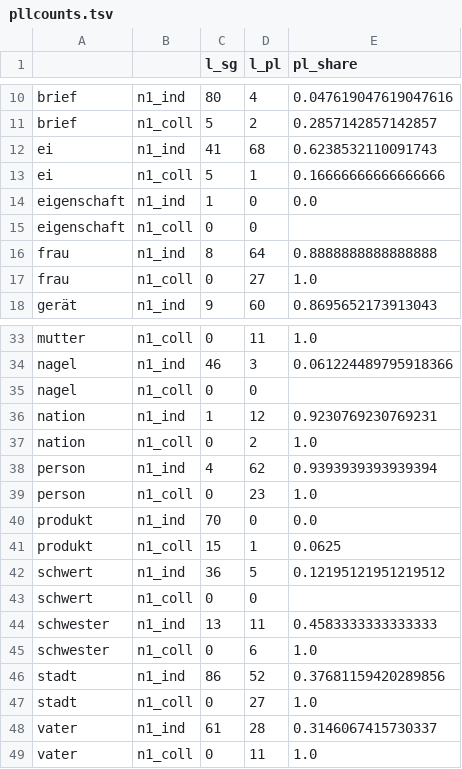
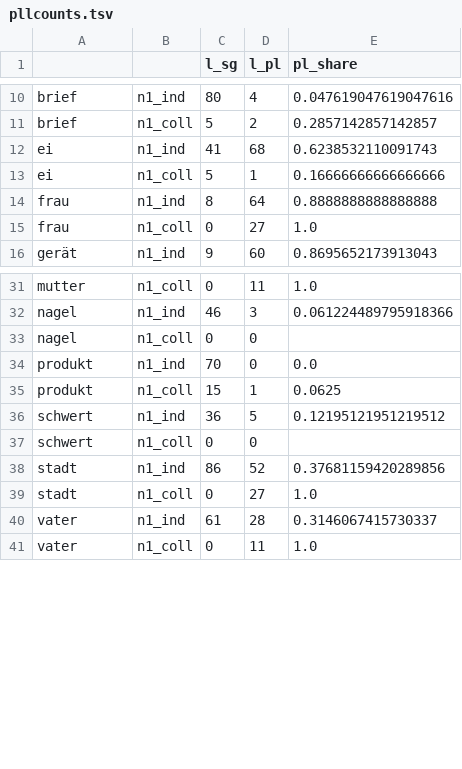
Before and after one commit to maxschmaltz/DieKonstraints, a TSV file: out/intpe_sp18/study_1/alt_npll/mfreq/pllcounts.tsv, drawn as a sheet; only a part is shown, gaps mark what is left out; the diff names each change by its address in the sheet, - before the commit and + after, or states it on an @@ line.

```diff
--- a/out/intpe_sp18/study_1/alt_npll/mfreq/pllcounts.tsv
+++ b/out/intpe_sp18/study_1/alt_npll/mfreq/pllcounts.tsv
-row 14: eigenschaft | n1_ind | 1 | 0 | 0.0
-row 15: eigenschaft | n1_coll | 0 | 0
-row 36: nation | n1_ind | 1 | 12 | 0.9230769230769231
-row 37: nation | n1_coll | 0 | 2 | 1.0
-row 38: person | n1_ind | 4 | 62 | 0.9393939393939394
-row 39: person | n1_coll | 0 | 23 | 1.0
-row 44: schwester | n1_ind | 13 | 11 | 0.4583333333333333
-row 45: schwester | n1_coll | 0 | 6 | 1.0
```
Also changed, not shown: out/intpe_sp18/study_1/alt_npll/hfreq/pllcounts.tsv, out/intpe_sp18/study_1/alt_npll/lfreq/pllcounts.tsv, 33 other files.
